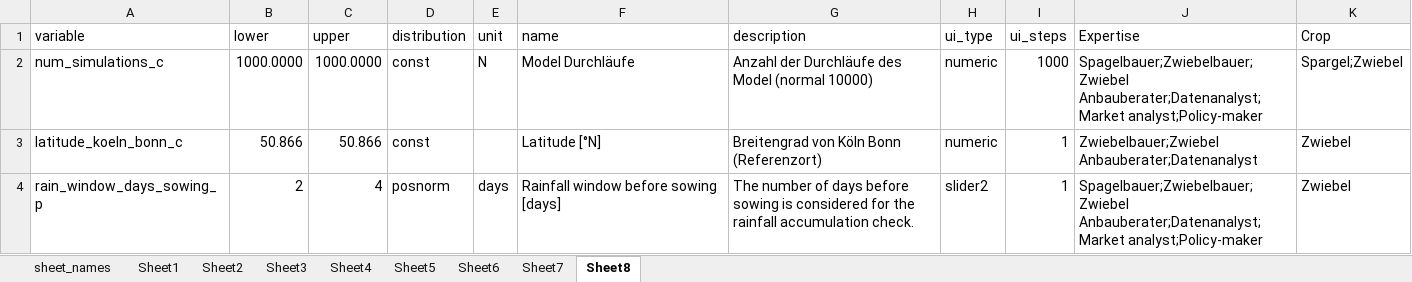
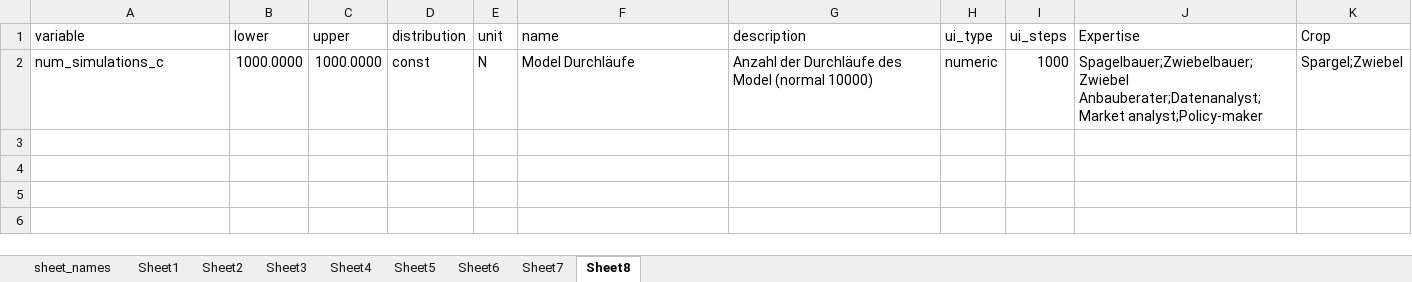
Before and after one commit to hortibonn/Climate_Impact_on_Crop_Yield, an Excel workbook: data/ASP_input_parameters_german2.xlsx, sheet Sheet8, drawn as a sheet; values as stored, in another font and other column widths than the file's, no borders; the diff names each change by its address in the sheet, - before the commit and + after, or states it on an @@ line.

```diff
--- a/data/ASP_input_parameters_german2.xlsx (sheet Sheet8)
+++ b/data/ASP_input_parameters_german2.xlsx (sheet Sheet8)
-row 3: latitude_koeln_bonn_c | 50.866 | 50.866 | const |  | Latitude [°N] | Breitengrad von Köln Bonn (Referenzort) | numeric | 1 | Zwiebelbauer;Zwiebel Anbauberater;Datenanalyst | Zwiebel
-row 4: rain_window_days_sowing_p | 2 | 4 | posnorm | days | Rainfall window before sowing [days] | The number of days before sowing is considered for the rainfall accumulation check. | slider2 | 1 | Spagelbauer;Zwiebelbauer;Zwiebel Anbauberater;Datenanalyst;Market analyst;Policy-maker | Zwiebel
```
Also changed, not shown: sheet sheet_names, 7 other files.
